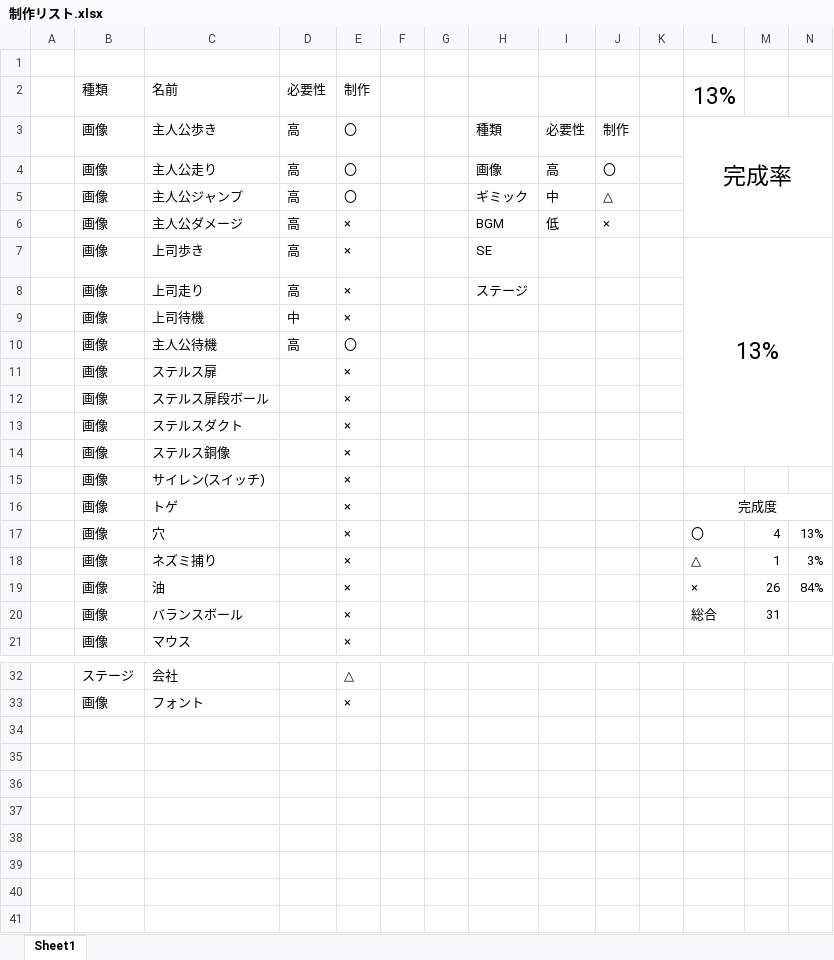
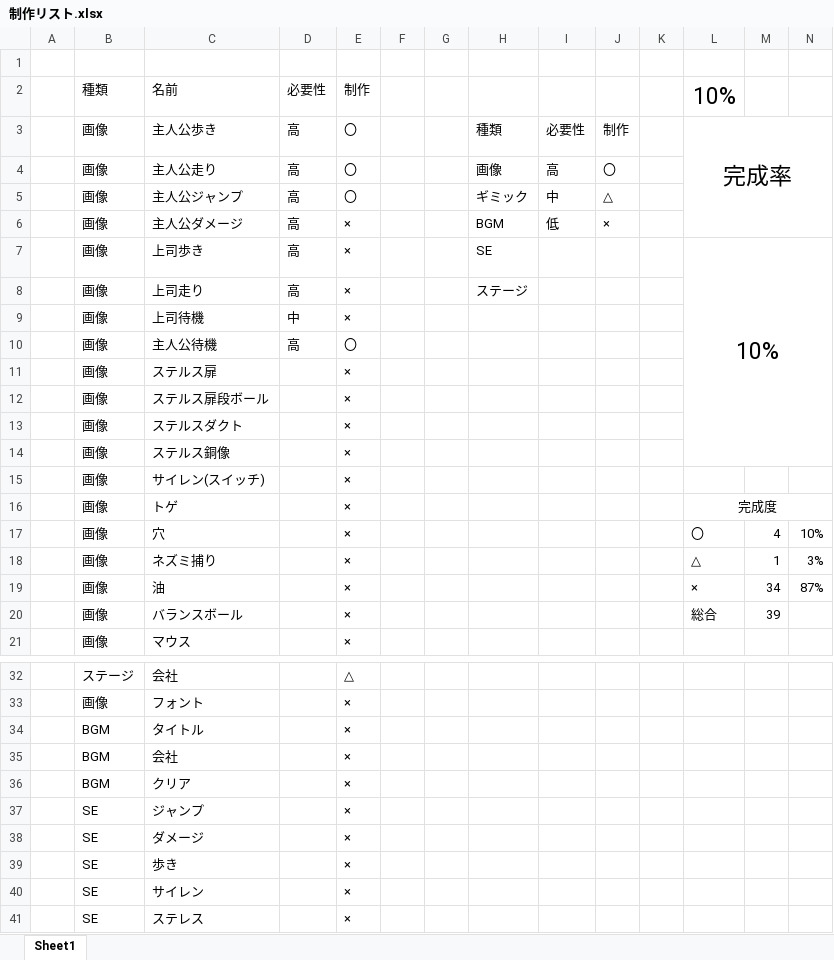
Before and after one commit to arcase6/GGJ2019-C, an Excel workbook: 制作リスト.xlsx, sheet Sheet1, drawn as a sheet; only a part is shown, gaps mark what is left out; values as stored, in another font and other column widths than the file's, no borders; the diff names each change by its address in the sheet, - before the commit and + after, or states it on an @@ line.

Commit message:
Update 制作リスト.xlsx

```diff
--- a/制作リスト.xlsx (sheet Sheet1)
+++ b/制作リスト.xlsx (sheet Sheet1)
-L2: 13%
+L2: 10%
-L7: 13%
+L7: 10%
-N17: 13%
+N17: 10%
-M19: 26
+M19: 34
-N19: 84%
+N19: 87%
-M20: 31
+M20: 39
+row 34:  | BGM | タイトル |  | ×
+row 35:  | BGM | 会社 |  | ×
+row 36:  | BGM | クリア |  | ×
+row 37:  | SE | ジャンプ |  | ×
+row 38:  | SE | ダメージ |  | ×
+row 39:  | SE | 歩き |  | ×
+row 40:  | SE | サイレン |  | ×
+row 41:  | SE | ステレス |  | ×
```
